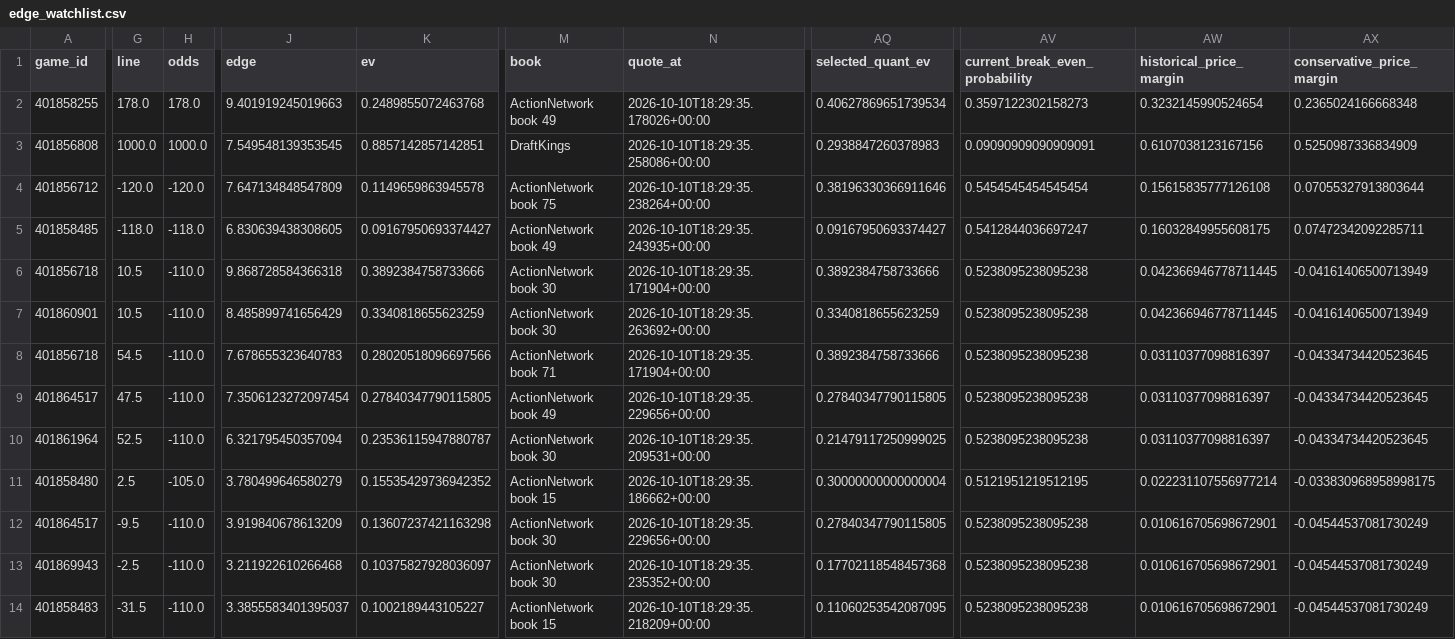
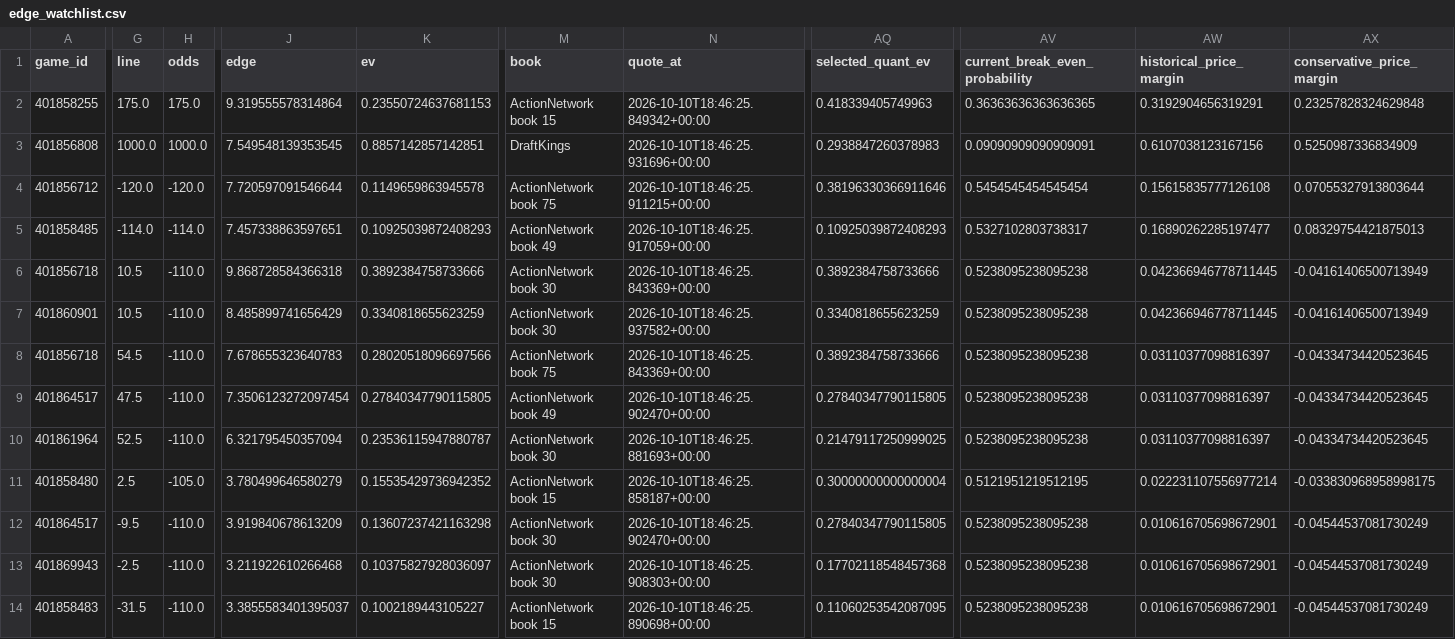
Before and after one commit to konnorharbin-star/harbin-sports-analytics, a CSV file: docs/edge_watchlist.csv, drawn as a sheet; only a part is shown, gaps mark what is left out; the diff covers the shown part only; the diff names each change by its address in the sheet, - before the commit and + after, or states it on an @@ line.

```diff
--- a/docs/edge_watchlist.csv
+++ b/docs/edge_watchlist.csv
-G2 (line): 178.0
+G2 (line): 175.0
-H2 (odds): 178.0
+H2 (odds): 175.0
-J2 (edge): 9.401919245019663
+J2 (edge): 9.319555578314864
-K2 (ev): 0.2489855072463768
+K2 (ev): 0.23550724637681153
-M2 (book): ActionNetwork book 49
+M2 (book): ActionNetwork book 15
-N2 (quote_at): 2026-10-10T18:29:35.178026+00:00
+N2 (quote_at): 2026-10-10T18:46:25.849342+00:00
-AQ2 (selected_quant_ev): 0.40627869651739534
+AQ2 (selected_quant_ev): 0.418339405749963
-AV2 (current_break_even_probability): 0.3597122302158273
+AV2 (current_break_even_probability): 0.36363636363636365
-AW2 (historical_price_margin): 0.3232145990524654
+AW2 (historical_price_margin): 0.3192904656319291
-AX2 (conservative_price_margin): 0.2365024166668348
+AX2 (conservative_price_margin): 0.23257828324629848
-N3 (quote_at): 2026-10-10T18:29:35.258086+00:00
+N3 (quote_at): 2026-10-10T18:46:25.931696+00:00
-J4 (edge): 7.647134848547809
+J4 (edge): 7.720597091546644
-N4 (quote_at): 2026-10-10T18:29:35.238264+00:00
+N4 (quote_at): 2026-10-10T18:46:25.911215+00:00
-G5 (line): -118.0
+G5 (line): -114.0
-H5 (odds): -118.0
+H5 (odds): -114.0
-J5 (edge): 6.830639438308605
+J5 (edge): 7.457338863597651
-K5 (ev): 0.09167950693374427
+K5 (ev): 0.10925039872408293
-N5 (quote_at): 2026-10-10T18:29:35.243935+00:00
+N5 (quote_at): 2026-10-10T18:46:25.917059+00:00
-AQ5 (selected_quant_ev): 0.09167950693374427
+AQ5 (selected_quant_ev): 0.10925039872408293
-AV5 (current_break_even_probability): 0.5412844036697247
+AV5 (current_break_even_probability): 0.5327102803738317
-AW5 (historical_price_margin): 0.16032849955608175
+AW5 (historical_price_margin): 0.16890262285197477
-AX5 (conservative_price_margin): 0.07472342092285711
+AX5 (conservative_price_margin): 0.08329754421875013
-N6 (quote_at): 2026-10-10T18:29:35.171904+00:00
+N6 (quote_at): 2026-10-10T18:46:25.843369+00:00
-N7 (quote_at): 2026-10-10T18:29:35.263692+00:00
+N7 (quote_at): 2026-10-10T18:46:25.937582+00:00
-M8 (book): ActionNetwork book 71
+M8 (book): ActionNetwork book 75
-N8 (quote_at): 2026-10-10T18:29:35.171904+00:00
+N8 (quote_at): 2026-10-10T18:46:25.843369+00:00
-N9 (quote_at): 2026-10-10T18:29:35.229656+00:00
+N9 (quote_at): 2026-10-10T18:46:25.902470+00:00
-N10 (quote_at): 2026-10-10T18:29:35.209531+00:00
+N10 (quote_at): 2026-10-10T18:46:25.881693+00:00
-N11 (quote_at): 2026-10-10T18:29:35.186662+00:00
+N11 (quote_at): 2026-10-10T18:46:25.858187+00:00
-N12 (quote_at): 2026-10-10T18:29:35.229656+00:00
+N12 (quote_at): 2026-10-10T18:46:25.902470+00:00
-N13 (quote_at): 2026-10-10T18:29:35.235352+00:00
+N13 (quote_at): 2026-10-10T18:46:25.908303+00:00
-N14 (quote_at): 2026-10-10T18:29:35.218209+00:00
+N14 (quote_at): 2026-10-10T18:46:25.890698+00:00
```
Also changed, not shown: 1 removed row and 17 edited cells elsewhere in this file, docs/edge_actionable.csv, docs/latest.csv, 50 other files.
